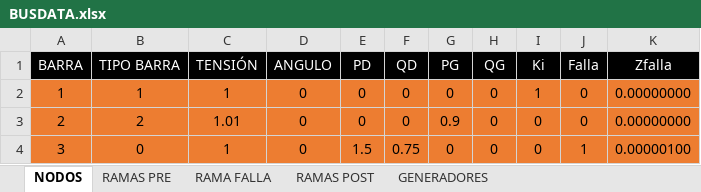
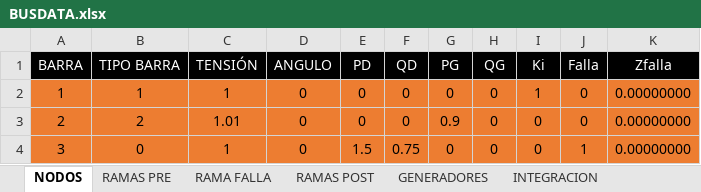
Before and after one commit to edumntg/Estabilidad-Transitoria-PIII, an Excel workbook: BUSDATA.xlsx, sheet NODOS, drawn as a sheet; values as stored, in another font and other column widths than the file's, no borders; the diff names each change by its address in the sheet, - before the commit and + after, or states it on an @@ line.

Commit message:
Ybus, Arreglo, Integracion
* Arreglo en la funcion Ybus.
* Calculo de potencia inicial pre-falla
* Arreglo en Ybus extendida
* Definicion de datos de integracion en Excel

```diff
--- a/BUSDATA.xlsx (sheet NODOS)
+++ b/BUSDATA.xlsx (sheet NODOS)
+sheet tab: INTEGRACION
-K4 (Zfalla): 0.00000100
+K4 (Zfalla): 0.00000000
```
Also changed, not shown: 6 other files.
